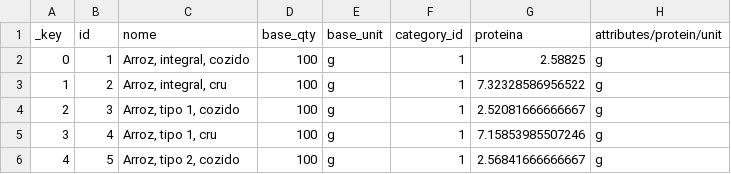
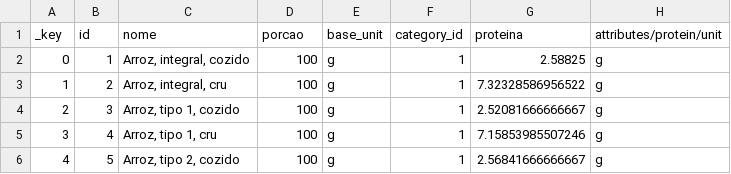
Before and after one commit to Victor-Afonso/befit, a CSV file: ingredientes.csv, drawn as a sheet; only a part is shown; the diff names each change by its address in the sheet, - before the commit and + after, or states it on an @@ line.

```diff
--- a/ingredientes.csv
+++ b/ingredientes.csv
-D1: base_qty
+D1: porcao
```
Also changed, not shown: 8 other files.
